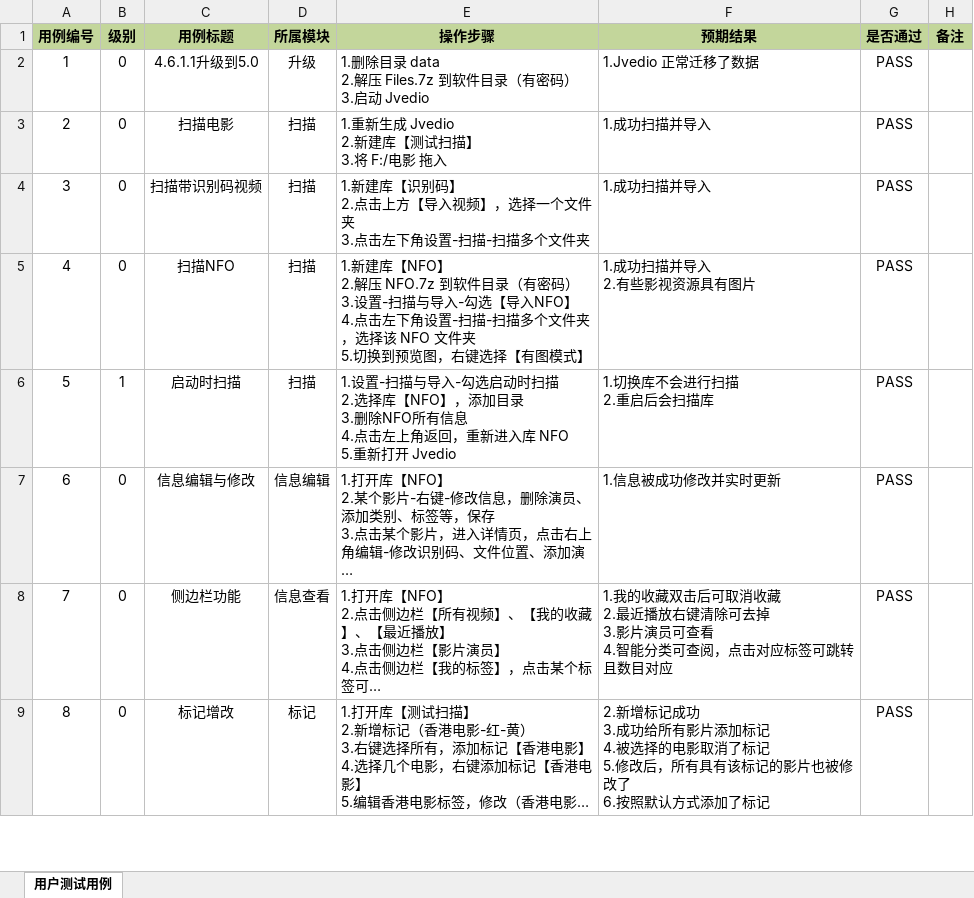
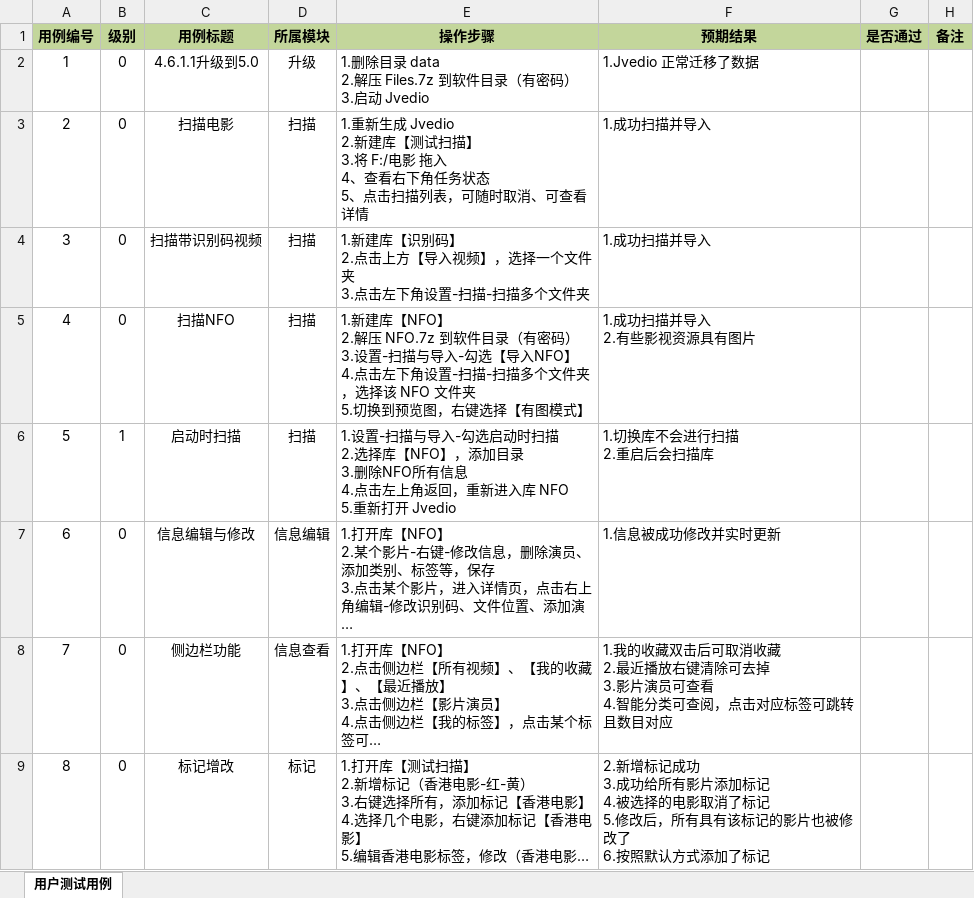
Before and after one commit to hitchao/Jvedio, an Excel workbook: Jvedio-WPF/Jvedio.Test/测试记录/Jvedio-5.4.xlsx, sheet 用户测试用例, drawn as a sheet; only a part is shown; long unchanged cells end in …; values as stored, in another font and other column widths than the file's, no borders; conditional formats not drawn; ↵ is a line break in a cell; the diff covers the shown part only; the diff names each change by its address in the sheet, - before the commit and + after, or states it on an @@ line.

```diff
--- a/Jvedio-WPF/Jvedio.Test/测试记录/Jvedio-5.4.xlsx (sheet 用户测试用例)
+++ b/Jvedio-WPF/Jvedio.Test/测试记录/Jvedio-5.4.xlsx (sheet 用户测试用例)
-G2:G9 (是否通过): PASS
+G2:G9 (是否通过): (empty)
-E3 (操作步骤): …影 拖入
+E3 (操作步骤): …影 拖入 ↵ 4、查看右下角任务状态 ↵ 5、点击扫描列表，可随时取消、可查看详情
```
Also changed, not shown: 8 added rows, 16 edited cells and row numbers in column A elsewhere in this sheet, 11 other files.
